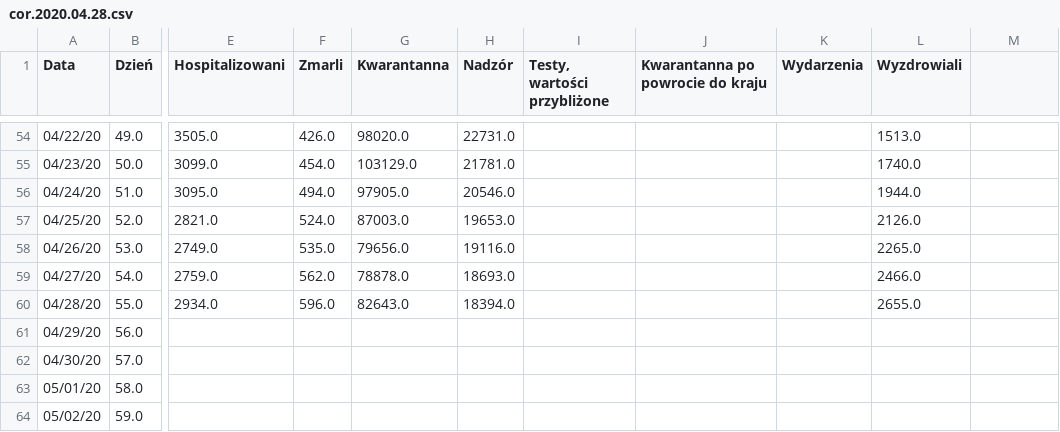
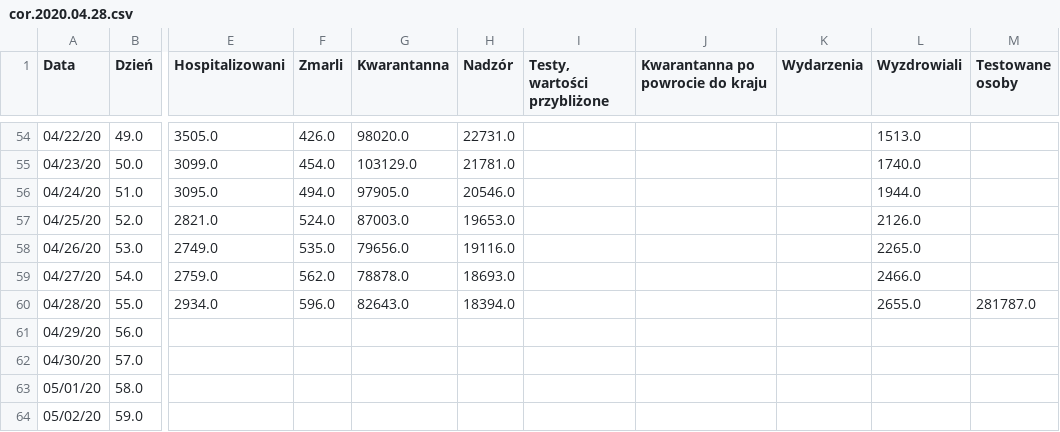
Before and after one commit to anuszka/COVID-19-MZ_GOV_PL, a CSV file: data/cor.2020.04.28.csv, drawn as a sheet; only a part is shown, gaps mark what is left out; the diff names each change by its address in the sheet, - before the commit and + after, or states it on an @@ line.

Commit message:
update

```diff
--- a/data/cor.2020.04.28.csv
+++ b/data/cor.2020.04.28.csv
-M1: (empty)
+M1: Testowane osoby
-M60 (Testowane osoby): (empty)
+M60 (Testowane osoby): 281787.0
```
